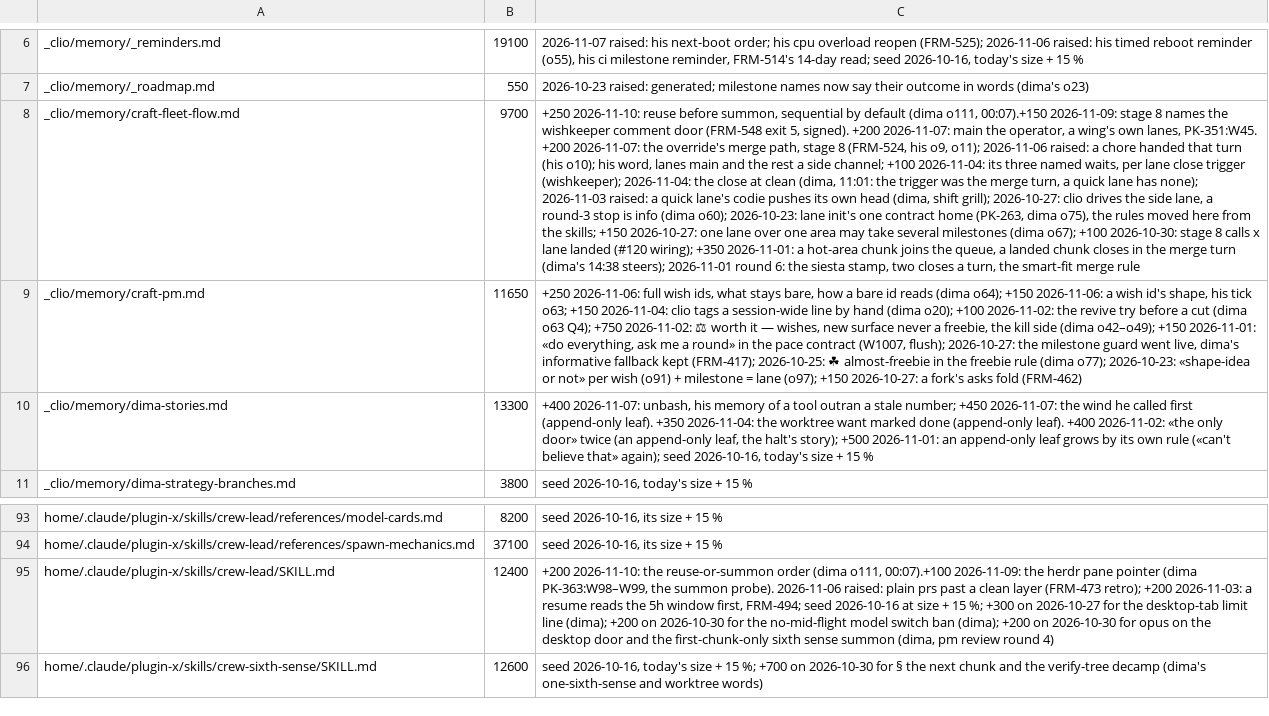
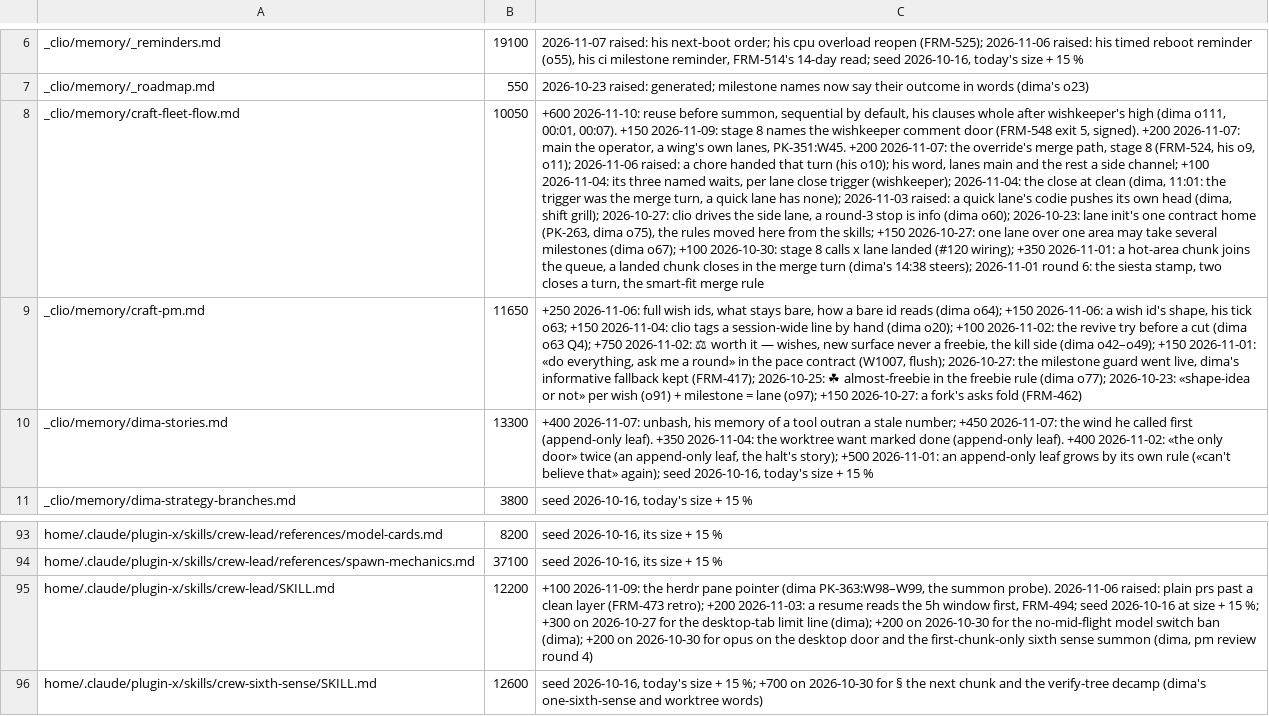
Before and after one commit to dvakatsiienko/frame, a TSV file: recipes/nurture-memory/scripts/memory-budgets.tsv, drawn as a sheet; only a part is shown, gaps mark what is left out; the diff names each change by its address in the sheet, - before the commit and + after, or states it on an @@ line.

Commit message:
📜 crew-lead: the reuse order whole, his clauses back
- models.md § summon or reuse: the order as its own block — prep the next scope up front, ideally in a similar area; switch under ~20–25 % context, second-wind above, ahead of the step grid; a finished member stays parked; one by one, a parallel lane only when it matters, when needed or on his ask; a fresh summon last, with its why
- SKILL.md preflight: «an idle member revives by message, context intact» back, models.md named as the order's home
- craft-fleet-flow § lane init: the line carries his clauses and his why
- boot: helga's pane is found by its seat=helga label
- memory-budgets: craft-fleet-flow +600 with the reason, crew-lead's needless raise dropped
- pre-merge-siesta: the round row
- riding along: a stale failure comment cut from crew-lead (git holds it)

groom: read whole — crew-lead's 2026-09-22 failure comment cut, its story is in git and the spare-age line keeps the rule

Agent: clio · Claude Opus 5.5

```diff
--- a/recipes/nurture-memory/scripts/memory-budgets.tsv
+++ b/recipes/nurture-memory/scripts/memory-budgets.tsv
-B8: 9700
+B8: 10050
-C8: +250 2026-11-10: reuse before summon, sequential by default (dima o111, 00:07).+150 2026-11-09: stage…
+C8: +600 2026-11-10: reuse before summon, sequential by default, his clauses whole after wishkeeper's high (dima o111, 00:01, 00:07). +150 2026-11-09: stage…
-B95: 12400
+B95: 12200
-C95: +200 2026-11-10: the reuse-or-summon order (dima o111, 00:07).+100 2026-11-09: the…
+C95: +100 2026-11-09: the…
```
Also changed, not shown: 7 other files.
